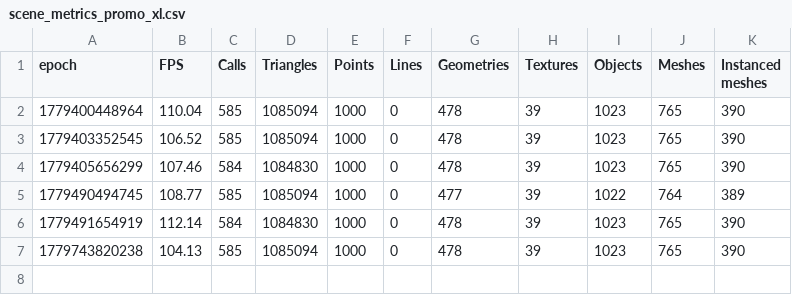
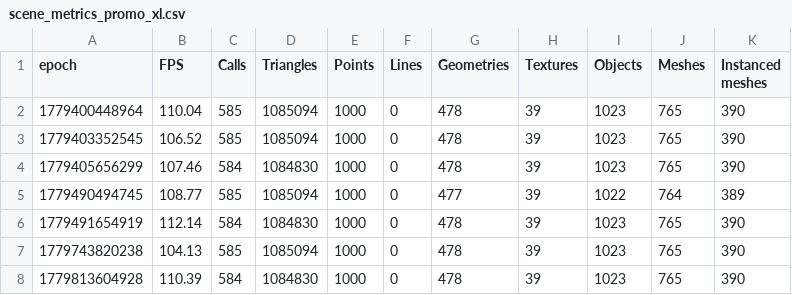
Before and after one commit to FarmBot/Farmbot-Web-App, a CSV file: scene_metrics_promo_xl.csv, drawn as a sheet.

```diff
--- a/scene_metrics_promo_xl.csv
+++ b/scene_metrics_promo_xl.csv
@@ -7 +7,2 @@ epoch, FPS, Calls, Triangles, Points, Lines, Geometries, Textures, Objects, Mesh
 1779743820238, 104.13, 585, 1085094, 1000, 0, 478, 39, 1023, 765, 390
+1779813604928, 110.39, 584, 1084830, 1000, 0, 478, 39, 1023, 765, 390
```
Also changed, not shown: scene_metrics_app.csv, scene_metrics_stress.csv, 4 other files.
